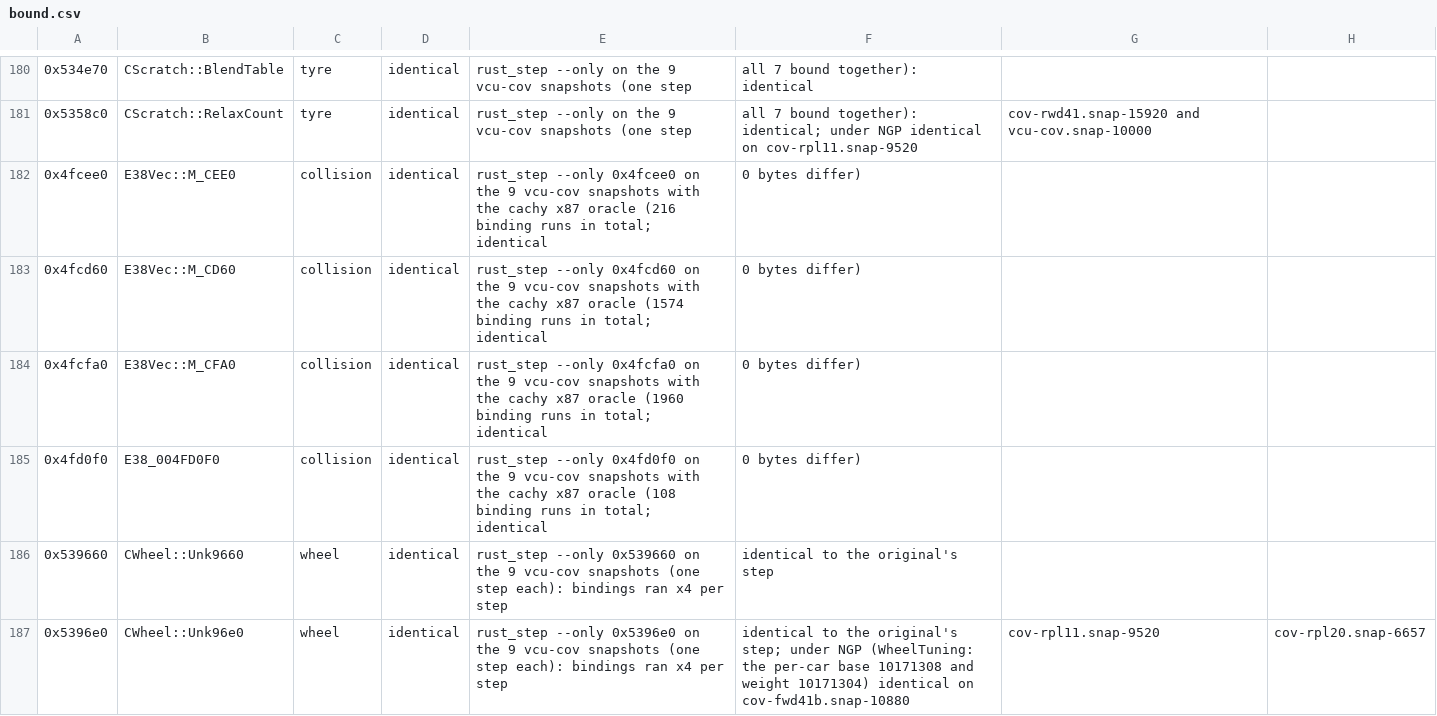
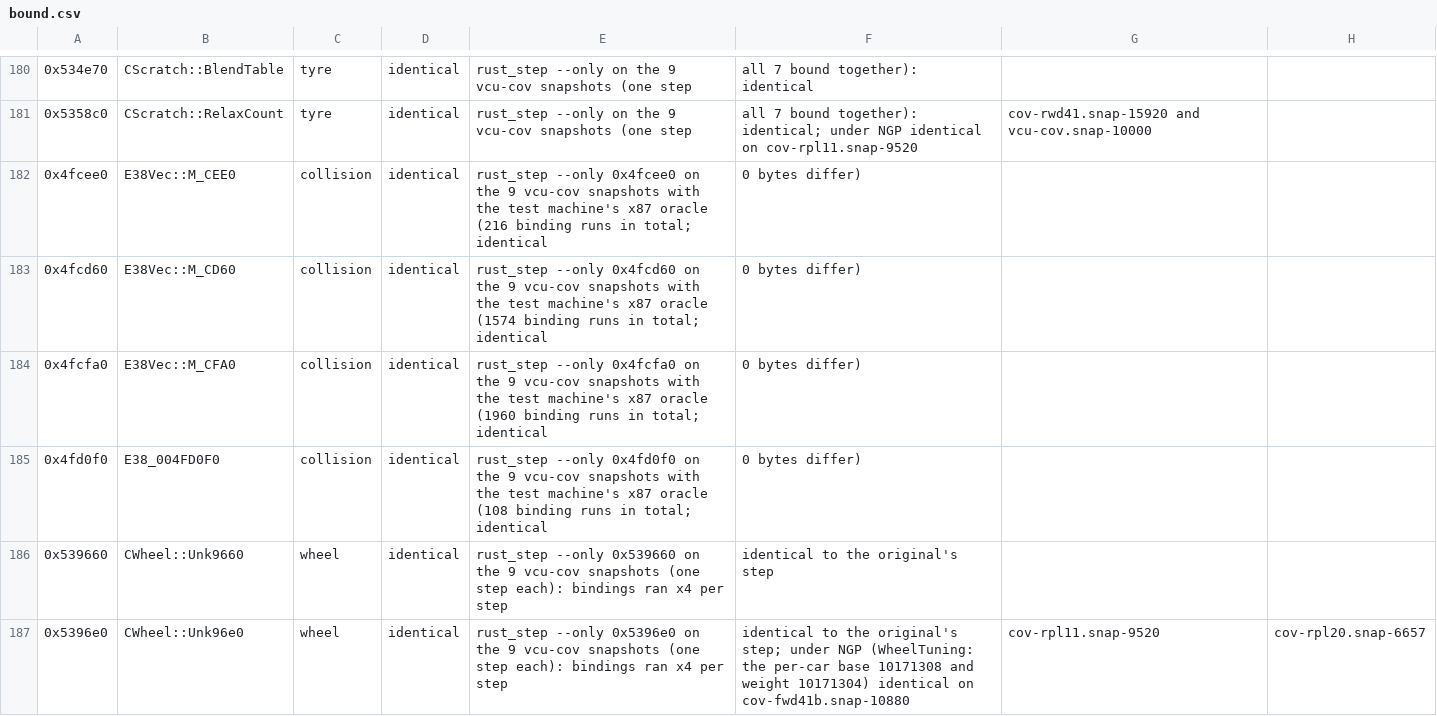
Before and after one commit to JodusNodus/openrbr, a CSV file: rust/rbr-hybrid/bound.csv, drawn as a sheet; only a part is shown, gaps mark what is left out; the diff covers the shown part only; the diff names each change by its address in the sheet, - before the commit and + after, or states it on an @@ line.

Commit message:
Contributor-ready: Rust comments cite no private reports or hosts; launcher map tests skip without RBR_DATA

```diff
--- a/rust/rbr-hybrid/bound.csv
+++ b/rust/rbr-hybrid/bound.csv
-E182: …with the cachy x87 oracle…
+E182: …with the test machine's x87 oracle…
-E183: …with the cachy x87 oracle…
+E183: …with the test machine's x87 oracle…
-E184: …with the cachy x87 oracle…
+E184: …with the test machine's x87 oracle…
-E185: …with the cachy x87 oracle…
+E185: …with the test machine's x87 oracle…
```
Also changed, not shown: 85 edited cells elsewhere in this file, 48 other files.
